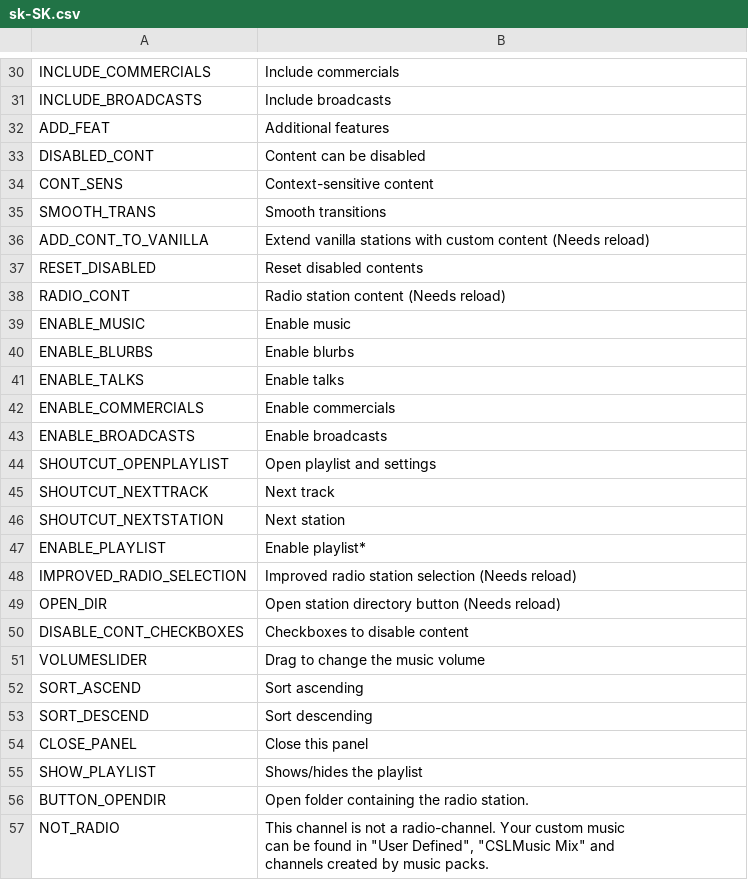
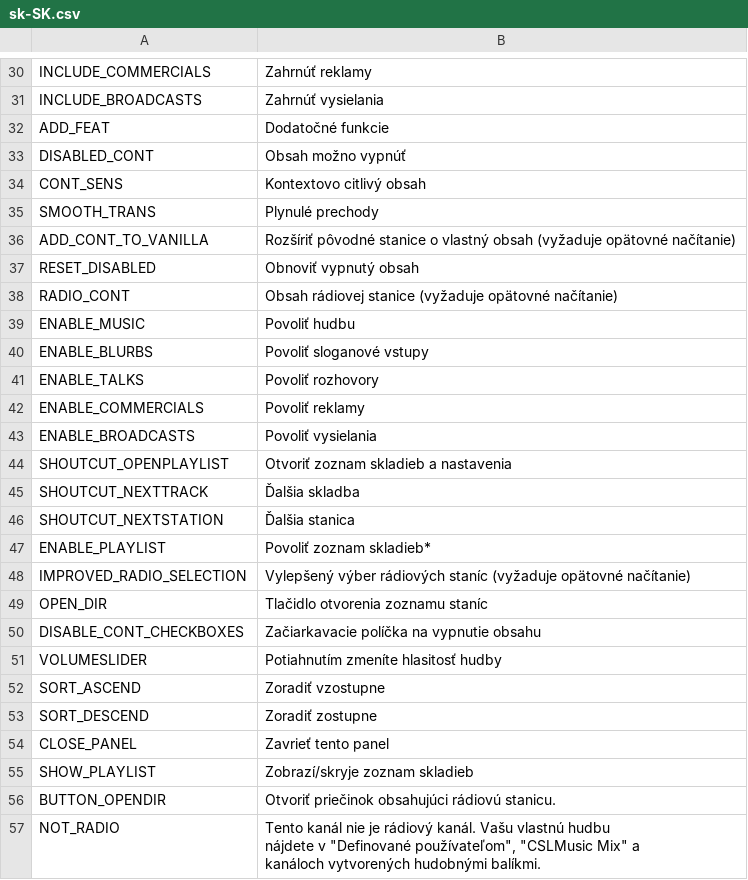
Before and after one commit to will258012/CSLMusicModRevisited, a CSV file: CSLMusicMod/Translations/sk-SK.csv, drawn as a sheet; only a part is shown, gaps mark what is left out; ↵ is a line break in a cell; the diff covers the shown part only; the diff names each change by its address in the sheet, - before the commit and + after, or states it on an @@ line.

```diff
--- a/CSLMusicMod/Translations/sk-SK.csv
+++ b/CSLMusicMod/Translations/sk-SK.csv
-B30: Include commercials
+B30: Zahrnúť reklamy
-B31: Include broadcasts
+B31: Zahrnúť vysielania
-B32: Additional features
+B32: Dodatočné funkcie
-B33: Content can be disabled
+B33: Obsah možno vypnúť
-B34: Context-sensitive content
+B34: Kontextovo citlivý obsah
-B35: Smooth transitions
+B35: Plynulé prechody
-B36: Extend vanilla stations with custom content (Needs reload)
+B36: Rozšíriť pôvodné stanice o vlastný obsah (vyžaduje opätovné načítanie)
-B37: Reset disabled contents
+B37: Obnoviť vypnutý obsah
-B38: Radio station content (Needs reload)
+B38: Obsah rádiovej stanice (vyžaduje opätovné načítanie)
-B39: Enable music
+B39: Povoliť hudbu
-B40: Enable blurbs
+B40: Povoliť sloganové vstupy
-B41: Enable talks
+B41: Povoliť rozhovory
-B42: Enable commercials
+B42: Povoliť reklamy
-B43: Enable broadcasts
+B43: Povoliť vysielania
-B44: Open playlist and settings
+B44: Otvoriť zoznam skladieb a nastavenia
-B45: Next track
+B45: Ďalšia skladba
-B46: Next station
+B46: Ďalšia stanica
-B47: Enable playlist*
+B47: Povoliť zoznam skladieb*
-B48: Improved radio station selection (Needs reload)
+B48: Vylepšený výber rádiových staníc (vyžaduje opätovné načítanie)
-B49: Open station directory button (Needs reload)
+B49: Tlačidlo otvorenia zoznamu staníc
-B50: Checkboxes to disable content
+B50: Začiarkavacie políčka na vypnutie obsahu
-B51: Drag to change the music volume
+B51: Potiahnutím zmeníte hlasitosť hudby
-B52: Sort ascending
+B52: Zoradiť vzostupne
-B53: Sort descending
+B53: Zoradiť zostupne
-B54: Close this panel
+B54: Zavrieť tento panel
-B55: Shows/hides the playlist
+B55: Zobrazí/skryje zoznam skladieb
-B56: Open folder containing the radio station.
+B56: Otvoriť priečinok obsahujúci rádiovú stanicu.
-B57: This channel is not a radio-channel. Your custom music ↵ can be found in "User Defined", "CSLMusic Mix" and ↵ channels created by music packs.
+B57: Tento kanál nie je rádiový kanál. Vašu vlastnú hudbu ↵ nájdete v "Definované používateľom", "CSLMusic Mix" a ↵ kanáloch vytvorených hudobnými balíkmi.
```
Also changed, not shown: 32 edited cells elsewhere in this file.
